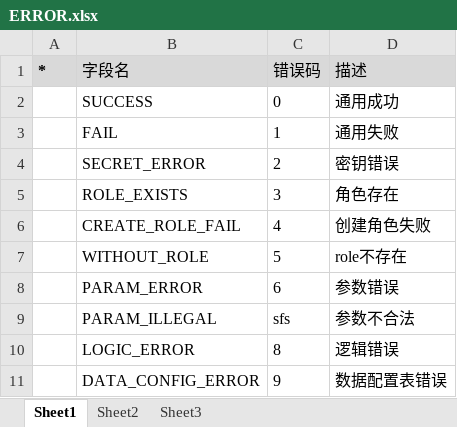
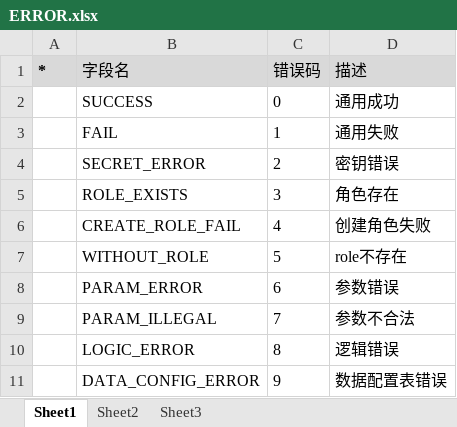
Before and after one commit to dxb218/excel2lua, an Excel workbook: excel/ERROR.xlsx, sheet Sheet1, drawn as a sheet; values as stored, in another font and other column widths than the file's, no borders; the diff names each change by its address in the sheet, - before the commit and + after, or states it on an @@ line.

```diff
--- a/excel/ERROR.xlsx (sheet Sheet1)
+++ b/excel/ERROR.xlsx (sheet Sheet1)
-C9 (错误码): sfs
+C9 (错误码): 7
```
Also changed, not shown: excel/CONST.xlsx, excel/resource.xlsx, 1 other file.
